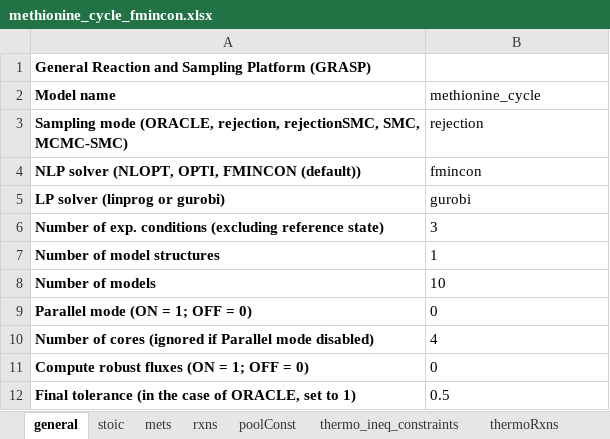
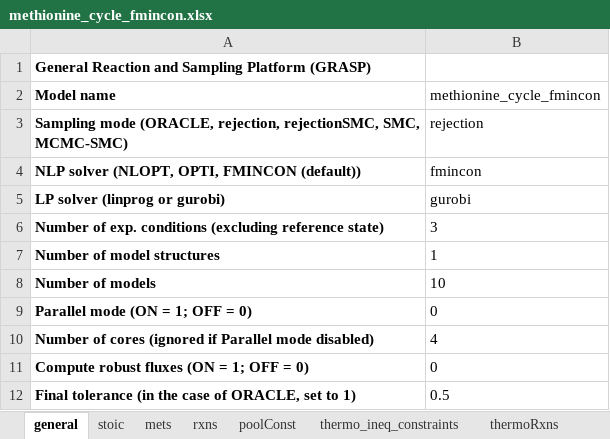
Before and after one commit to biosustain/GRASP, an Excel workbook: io/input/methionine_cycle_fmincon.xlsx, sheet general, drawn as a sheet; values as stored, in another font and other column widths than the file's, no borders; the diff names each change by its address in the sheet, - before the commit and + after, or states it on an @@ line.

```diff
--- a/io/input/methionine_cycle_fmincon.xlsx (sheet general)
+++ b/io/input/methionine_cycle_fmincon.xlsx (sheet general)
-B2: methionine_cycle
+B2: methionine_cycle_fmincon
```
Also changed, not shown: 6 other files.
